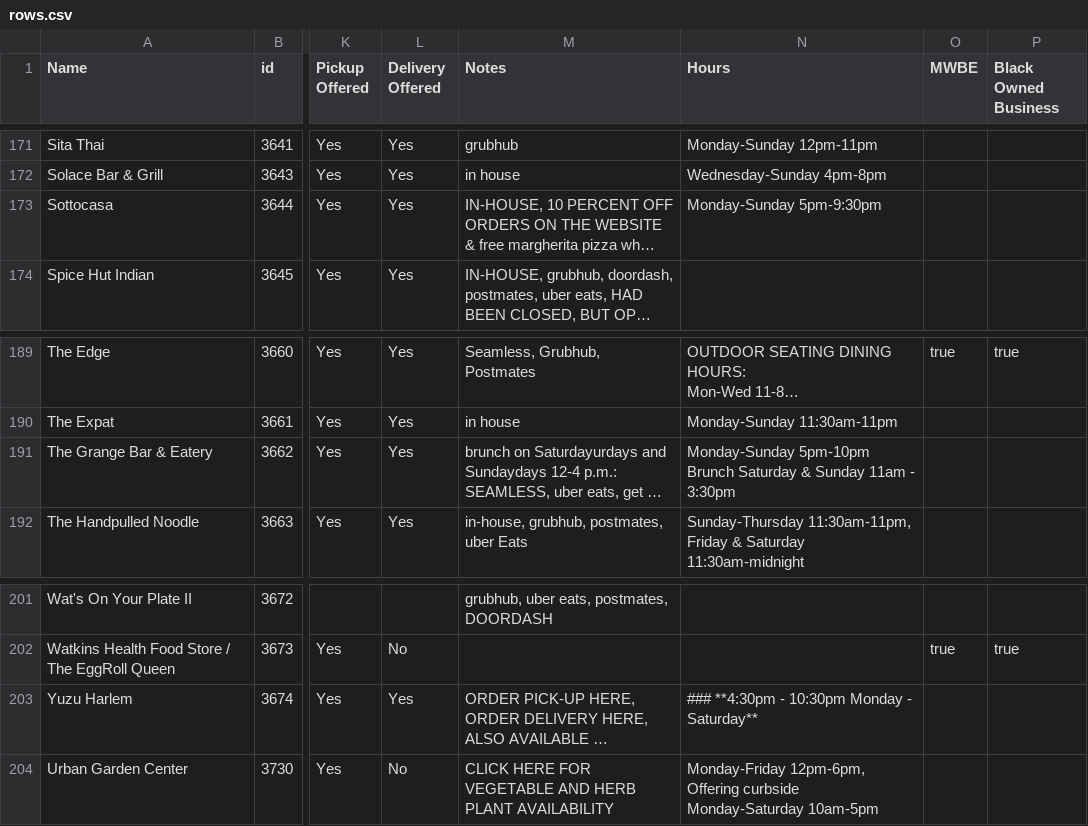
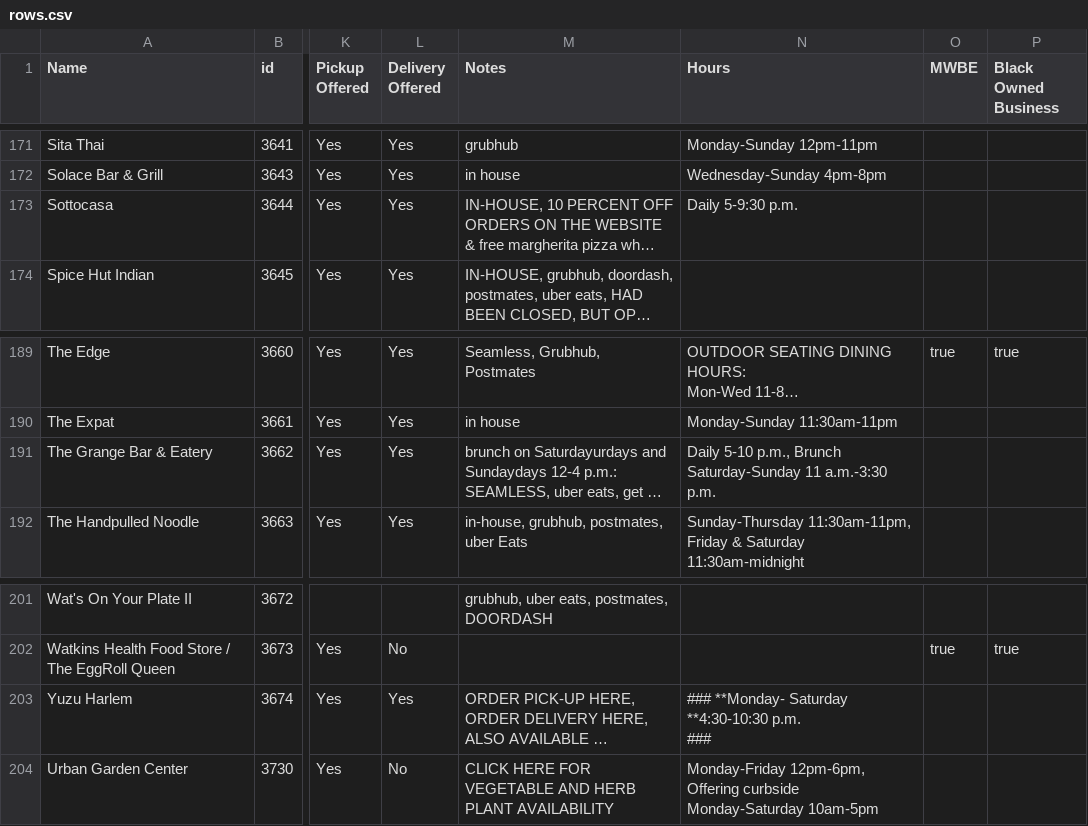
Before and after one commit to zhik/whos-open-uptowngrandcentral, a CSV file: data/rows.csv, drawn as a sheet; only a part is shown, gaps mark what is left out; long unchanged cells end in …; ↵ is a line break in a cell; the diff covers the shown part only; the diff names each change by its address in the sheet, - before the commit and + after, or states it on an @@ line.

```diff
--- a/data/rows.csv
+++ b/data/rows.csv
-N173 (Hours): Monday-Sunday 5pm-9:30pm
+N173 (Hours): Daily 5-9:30 p.m.
-N191 (Hours): Monday-Sunday 5pm-10pm Brunch Saturday & Sunday 11am - 3:30pm
+N191 (Hours): Daily 5-10 p.m., Brunch Saturday-Sunday 11 a.m.-3:30 p.m.
-N203 (Hours): ### **4:30pm - 10:30pm Monday - Saturday**
+N203 (Hours): ### **Monday- Saturday **4:30-10:30 p.m. ↵ ###
```
Also changed, not shown: 8 edited cells elsewhere in this file.
